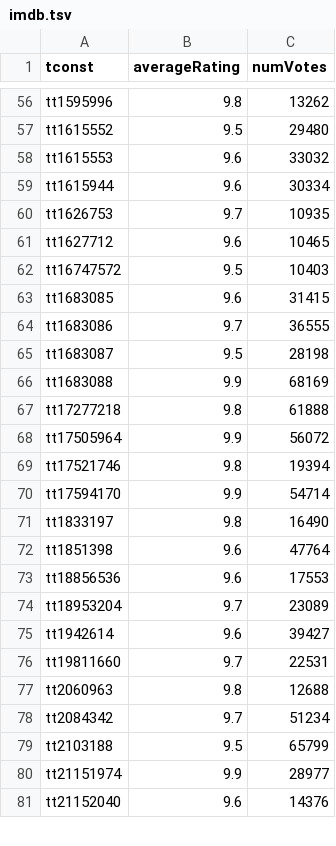
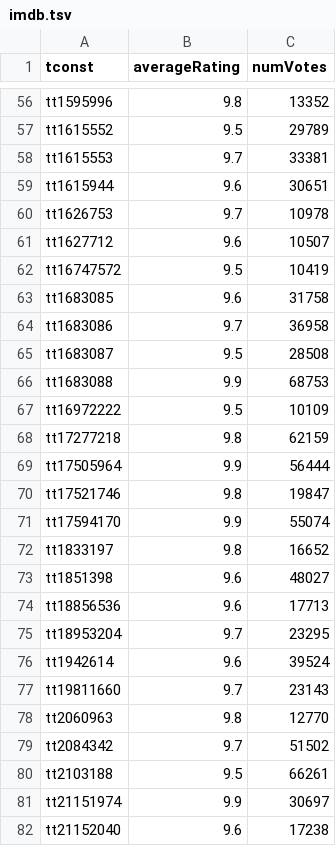
Before and after one commit to milankomaj/data, a TSV file: imdb/imdb.tsv, drawn as a sheet; only a part is shown, gaps mark what is left out; addresses are those after the commit; the diff covers the shown part only; the diff names each change by its address in the sheet, - before the commit and + after, or states it on an @@ line.

```diff
--- a/imdb/imdb.tsv
+++ b/imdb/imdb.tsv
-C56 (numVotes): 13262
+C56 (numVotes): 13352
-C57 (numVotes): 29480
+C57 (numVotes): 29789
-B58 (averageRating): 9.6
+B58 (averageRating): 9.7
-C58 (numVotes): 33032
+C58 (numVotes): 33381
-C59 (numVotes): 30334
+C59 (numVotes): 30651
-C60 (numVotes): 10935
+C60 (numVotes): 10978
-C61 (numVotes): 10465
+C61 (numVotes): 10507
-C62 (numVotes): 10403
+C62 (numVotes): 10419
-C63 (numVotes): 31415
+C63 (numVotes): 31758
-C64 (numVotes): 36555
+C64 (numVotes): 36958
-C65 (numVotes): 28198
+C65 (numVotes): 28508
-C66 (numVotes): 68169
+C66 (numVotes): 68753
+row 67: tt16972222 | 9.5 | 10109
-C68 (numVotes): 61888
+C68 (numVotes): 62159
-C69 (numVotes): 56072
+C69 (numVotes): 56444
-C70 (numVotes): 19394
+C70 (numVotes): 19847
-C71 (numVotes): 54714
+C71 (numVotes): 55074
-C72 (numVotes): 16490
+C72 (numVotes): 16652
-C73 (numVotes): 47764
+C73 (numVotes): 48027
-C74 (numVotes): 17553
+C74 (numVotes): 17713
-C75 (numVotes): 23089
+C75 (numVotes): 23295
-C76 (numVotes): 39427
+C76 (numVotes): 39524
-C77 (numVotes): 22531
+C77 (numVotes): 23143
-C78 (numVotes): 12688
+C78 (numVotes): 12770
-C79 (numVotes): 51234
+C79 (numVotes): 51502
-C80 (numVotes): 65799
+C80 (numVotes): 66261
-C81 (numVotes): 28977
+C81 (numVotes): 30697
-C82 (numVotes): 14376
+C82 (numVotes): 17238
```
Also changed, not shown: 1 added row and 147 edited cells elsewhere in this file, imdb/numVotes_6+.tsv, imdb/numVotes_6+averageRating_9+.tsv, 1 other file.
